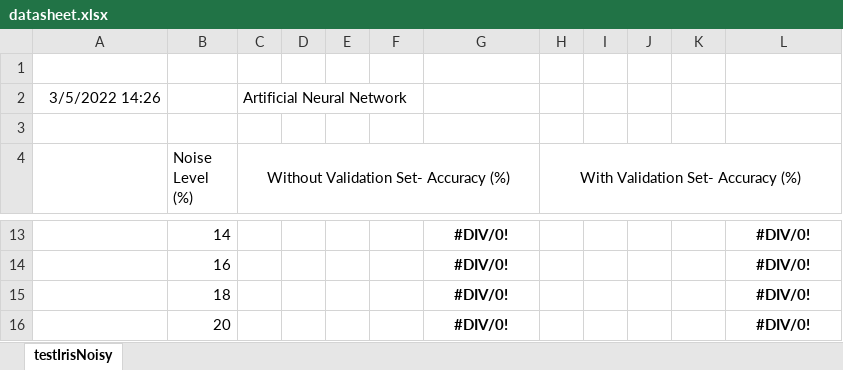
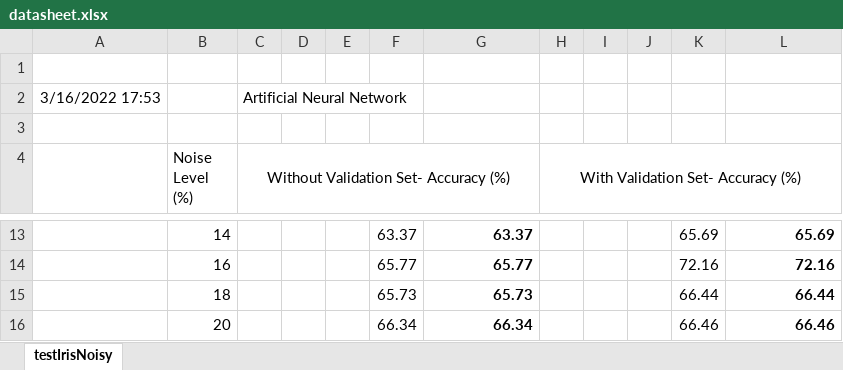
Before and after one commit to ERUD1T3/artificial-neural-network, an Excel workbook: docs/datasheet.xlsx, sheet testIrisNoisy, drawn as a sheet; only a part is shown, gaps mark what is left out; values as stored, in another font and other column widths than the file's, no borders; charts and pictures not drawn; the diff covers the shown part only; the diff names each change by its address in the sheet, - before the commit and + after, or states it on an @@ line.

```diff
--- a/docs/datasheet.xlsx (sheet testIrisNoisy)
+++ b/docs/datasheet.xlsx (sheet testIrisNoisy)
-A2: 3/5/2022 14:26
+A2: 3/16/2022 17:53
-F13: (empty)
+F13: 63.37
-G13:G16 alignment: center
+G13:G16 alignment: right
-G13: #DIV/0!
+G13: 63.37
-K13: (empty)
+K13: 65.69
-L13:L16 alignment: center
+L13:L16 alignment: right
-L13: #DIV/0!
+L13: 65.69
-F14: (empty)
+F14: 65.77
-G14: #DIV/0!
+G14: 65.77
-K14: (empty)
+K14: 72.16
-L14: #DIV/0!
+L14: 72.16
-F15: (empty)
+F15: 65.73
-G15: #DIV/0!
+G15: 65.73
-K15: (empty)
+K15: 66.44
-L15: #DIV/0!
+L15: 66.44
-F16: (empty)
+F16: 66.34
-G16: #DIV/0!
+G16: 66.34
-K16: (empty)
+K16: 66.46
-L16: #DIV/0!
+L16: 66.46
```
Also changed, not shown: 28 edited cells and cell formats elsewhere in this sheet, charts or pictures, 1 other file.
